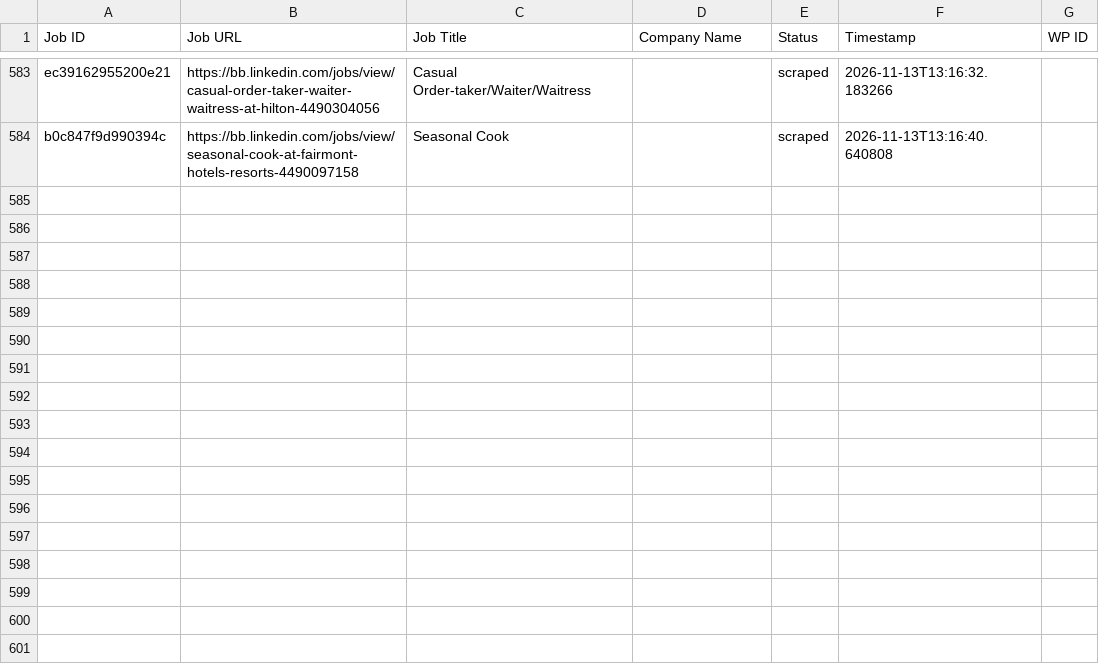
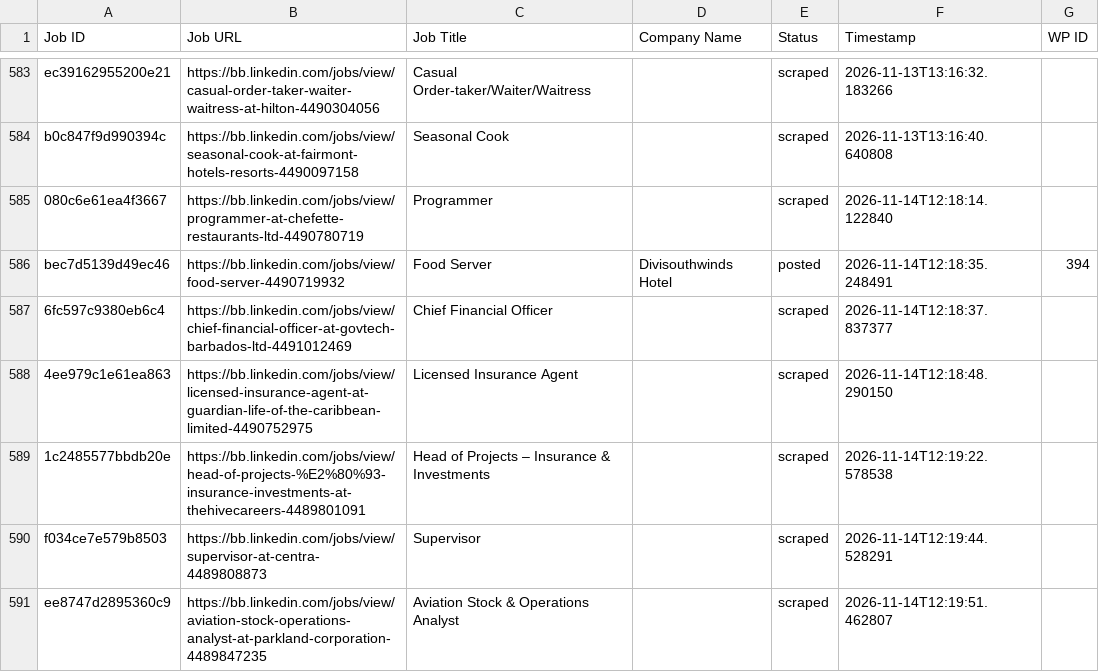
Before and after one commit to vindoky/bb, a CSV file: processed_jobs.csv, drawn as a sheet; only a part is shown, gaps mark what is left out; the diff names each change by its address in the sheet, - before the commit and + after, or states it on an @@ line.

```diff
--- a/processed_jobs.csv
+++ b/processed_jobs.csv
+row 585: 080c6e61ea4f3667 | https://bb.linkedin.com/jobs/view/programmer-at-chefette-restaurants-ltd-4490780719 | Programmer |  | scraped | 2026-11-14T12:18:14.122840
+row 586: bec7d5139d49ec46 | https://bb.linkedin.com/jobs/view/food-server-4490719932 | Food Server | Divisouthwinds Hotel | posted | 2026-11-14T12:18:35.248491 | 394
+row 587: 6fc597c9380eb6c4 | https://bb.linkedin.com/jobs/view/chief-financial-officer-at-govtech-barbados-ltd-4491012469 | Chief Financial Officer |  | scraped | 2026-11-14T12:18:37.837377
+row 588: 4ee979c1e61ea863 | https://bb.linkedin.com/jobs/view/licensed-insurance-agent-at-guardian-life-of-the-caribbean-limited-4490752975 | Licensed Insurance Agent |  | scraped | 2026-11-14T12:18:48.290150
+row 589: 1c2485577bbdb20e | https://bb.linkedin.com/jobs/view/head-of-projects-%E2%80%93-insurance-investments-at-thehivecareers-4489801091 | Head of Projects – Insurance & Investments |  | scraped | 2026-11-14T12:19:22.578538
+row 590: f034ce7e579b8503 | https://bb.linkedin.com/jobs/view/supervisor-at-centra-4489808873 | Supervisor |  | scraped | 2026-11-14T12:19:44.528291
+row 591: ee8747d2895360c9 | https://bb.linkedin.com/jobs/view/aviation-stock-operations-analyst-at-parkland-corporation-4489847235 | Aviation Stock & Operations Analyst |  | scraped | 2026-11-14T12:19:51.462807
```
